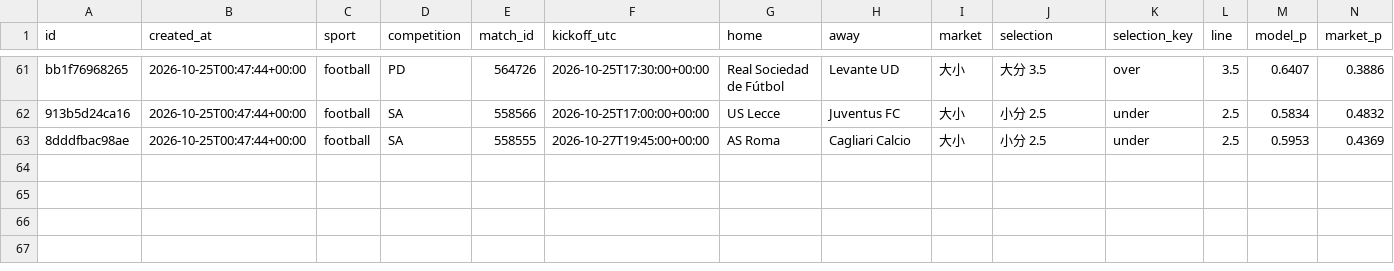
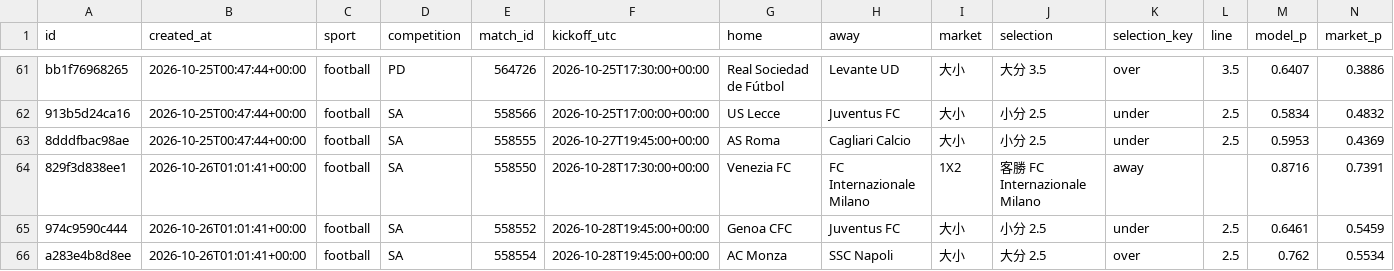
Before and after one commit to panchiyu1-cloud/sports-analyzer, a CSV file: data/ledger.csv, drawn as a sheet; only a part is shown, gaps mark what is left out; rows hold the shown columns only; the diff names each change by its address in the sheet, - before the commit and + after, or states it on an @@ line.

```diff
--- a/data/ledger.csv
+++ b/data/ledger.csv
+row 64: 829f3d838ee1 | 2026-10-26T01:01:41+00:00 | football | SA | 558550 | 2026-10-28T17:30:00+00:00 | Venezia FC | FC Internazionale Milano | 1X2 | 客勝 FC Internazionale Milano | away |  | 0.8716 | 0.7391
+row 65: 974c9590c444 | 2026-10-26T01:01:41+00:00 | football | SA | 558552 | 2026-10-28T19:45:00+00:00 | Genoa CFC | Juventus FC | 大小 | 小分 2.5 | under | 2.5 | 0.6461 | 0.5459
+row 66: a283e4b8d8ee | 2026-10-26T01:01:41+00:00 | football | SA | 558554 | 2026-10-28T19:45:00+00:00 | AC Monza | SSC Napoli | 大小 | 大分 2.5 | over | 2.5 | 0.762 | 0.5534
```
Also changed, not shown: data/reviews/football.csv, 14 other files.
